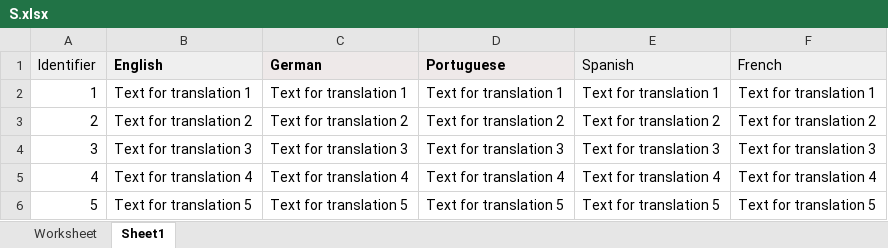
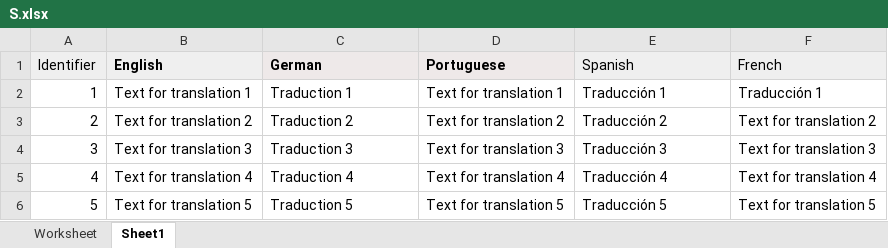
Before and after one commit to zozulka/test-xlsx, an Excel workbook: fr/S.xlsx, sheet Sheet1, drawn as a sheet; values as stored, in another font and other column widths than the file's, no borders; the diff names each change by its address in the sheet, - before the commit and + after, or states it on an @@ line.

Commit message:
New translations s.xlsx (Multilingual)

```diff
--- a/fr/S.xlsx (sheet Sheet1)
+++ b/fr/S.xlsx (sheet Sheet1)
-C2 (German): Text for translation 1
+C2 (German): Traduction 1
-E2 (Spanish): Text for translation 1
+E2 (Spanish): Traducción 1
-F2 (French): Text for translation 1
+F2 (French): Traducción 1
-C3 (German): Text for translation 2
+C3 (German): Traduction 2
-E3 (Spanish): Text for translation 2
+E3 (Spanish): Traducción 2
-C4 (German): Text for translation 3
+C4 (German): Traduction 3
-E4 (Spanish): Text for translation 3
+E4 (Spanish): Traducción 3
-C5 (German): Text for translation 4
+C5 (German): Traduction 4
-E5 (Spanish): Text for translation 4
+E5 (Spanish): Traducción 4
-C6 (German): Text for translation 5
+C6 (German): Traduction 5
-E6 (Spanish): Text for translation 5
+E6 (Spanish): Traducción 5
```
Also changed, not shown: sheet Worksheet.
